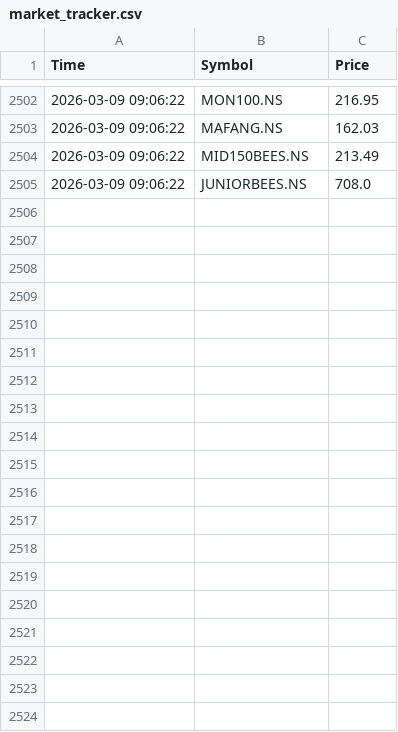
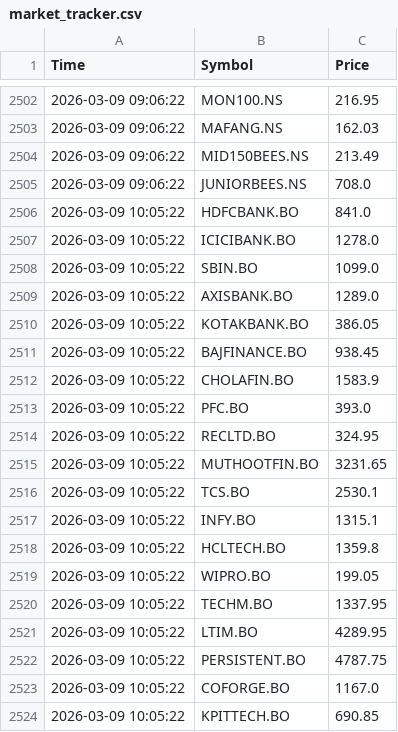
Before and after one commit to Sadanand480/Stock-AI-Bot, a CSV file: market_tracker.csv, drawn as a sheet; only a part is shown, gaps mark what is left out; the diff covers the shown part only; the diff names each change by its address in the sheet, - before the commit and + after, or states it on an @@ line.

Commit message:
Updated data from Cloud

```diff
--- a/market_tracker.csv
+++ b/market_tracker.csv
+row 2506: 2026-03-09 10:05:22 | HDFCBANK.BO | 841.0
+row 2507: 2026-03-09 10:05:22 | ICICIBANK.BO | 1278.0
+row 2508: 2026-03-09 10:05:22 | SBIN.BO | 1099.0
+row 2509: 2026-03-09 10:05:22 | AXISBANK.BO | 1289.0
+row 2510: 2026-03-09 10:05:22 | KOTAKBANK.BO | 386.05
+row 2511: 2026-03-09 10:05:22 | BAJFINANCE.BO | 938.45
+row 2512: 2026-03-09 10:05:22 | CHOLAFIN.BO | 1583.9
+row 2513: 2026-03-09 10:05:22 | PFC.BO | 393.0
+row 2514: 2026-03-09 10:05:22 | RECLTD.BO | 324.95
+row 2515: 2026-03-09 10:05:22 | MUTHOOTFIN.BO | 3231.65
+row 2516: 2026-03-09 10:05:22 | TCS.BO | 2530.1
+row 2517: 2026-03-09 10:05:22 | INFY.BO | 1315.1
+row 2518: 2026-03-09 10:05:22 | HCLTECH.BO | 1359.8
+row 2519: 2026-03-09 10:05:22 | WIPRO.BO | 199.05
+row 2520: 2026-03-09 10:05:22 | TECHM.BO | 1337.95
+row 2521: 2026-03-09 10:05:22 | LTIM.BO | 4289.95
+row 2522: 2026-03-09 10:05:22 | PERSISTENT.BO | 4787.75
+row 2523: 2026-03-09 10:05:22 | COFORGE.BO | 1167.0
+row 2524: 2026-03-09 10:05:22 | KPITTECH.BO | 690.85
```
Also changed, not shown: 30 added rows elsewhere in this file.
